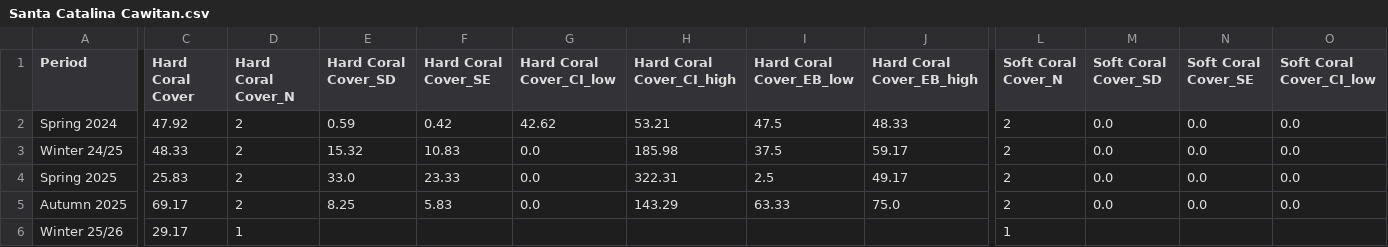
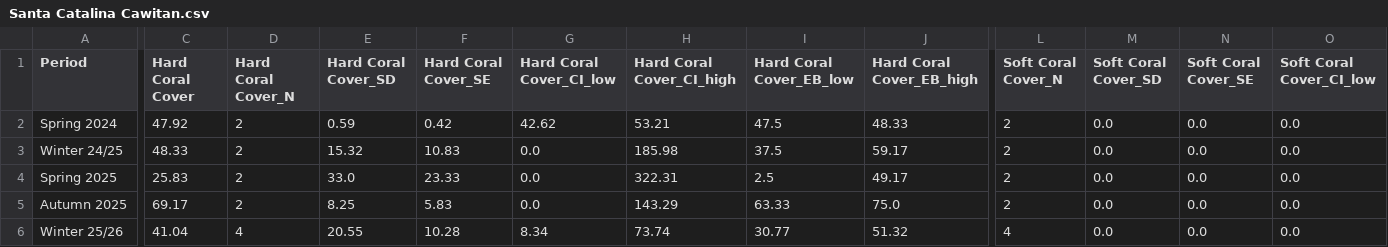
Before and after one commit to JMatthewsPH/MarineSurveyDashboard, a CSV file: attached_assets/MCP_Data/new_data/subs/seasonal/Santa Catalina Cawitan.csv, drawn as a sheet; only a part is shown, gaps mark what is left out; the diff covers the shown part only; the diff names each change by its address in the sheet, - before the commit and + after, or states it on an @@ line.

```diff
--- a/attached_assets/MCP_Data/new_data/subs/seasonal/Santa Catalina Cawitan.csv
+++ b/attached_assets/MCP_Data/new_data/subs/seasonal/Santa Catalina Cawitan.csv
-C6 (Hard Coral Cover): 29.17
+C6 (Hard Coral Cover): 41.04
-D6 (Hard Coral Cover_N): 1
+D6 (Hard Coral Cover_N): 4
-E6 (Hard Coral Cover_SD): (empty)
+E6 (Hard Coral Cover_SD): 20.55
-F6 (Hard Coral Cover_SE): (empty)
+F6 (Hard Coral Cover_SE): 10.28
-G6 (Hard Coral Cover_CI_low): (empty)
+G6 (Hard Coral Cover_CI_low): 8.34
-H6 (Hard Coral Cover_CI_high): (empty)
+H6 (Hard Coral Cover_CI_high): 73.74
-I6 (Hard Coral Cover_EB_low): (empty)
+I6 (Hard Coral Cover_EB_low): 30.77
-J6 (Hard Coral Cover_EB_high): (empty)
+J6 (Hard Coral Cover_EB_high): 51.32
-L6 (Soft Coral Cover_N): 1
+L6 (Soft Coral Cover_N): 4
-M6 (Soft Coral Cover_SD): (empty)
+M6 (Soft Coral Cover_SD): 0.0
-N6 (Soft Coral Cover_SE): (empty)
+N6 (Soft Coral Cover_SE): 0.0
-O6 (Soft Coral Cover_CI_low): (empty)
+O6 (Soft Coral Cover_CI_low): 0.0
```
Also changed, not shown: 26 edited cells elsewhere in this file, attached_assets/MCP_Data/new_data/fish/seasonal/Dalakit MPA.csv, attached_assets/MCP_Data/new_data/fish/seasonal/Mojon MPA.csv, 40 other files.
